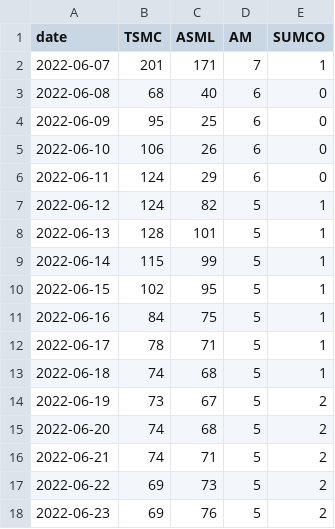
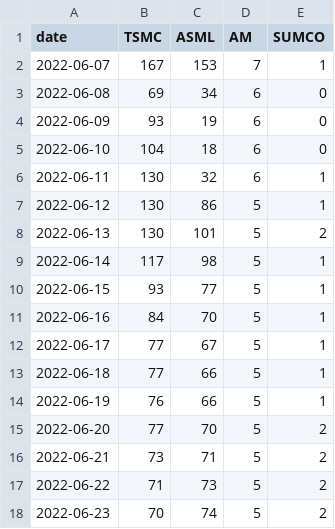
Before and after one commit to ENSREG/NYCU_CLOUD_NATIVE_FINAL, a CSV file: images/crawler/data/Pred.csv, drawn as a sheet; only a part is shown; the diff covers the shown part only.

```diff
--- a/images/crawler/data/Pred.csv
+++ b/images/crawler/data/Pred.csv
@@ -1,18 +1,18 @@
 date,TSMC,ASML,AM,SUMCO
-2022-06-07,201,171,7,1
-2022-06-08,68,40,6,0
-2022-06-09,95,25,6,0
-2022-06-10,106,26,6,0
-2022-06-11,124,29,6,0
-2022-06-12,124,82,5,1
-2022-06-13,128,101,5,1
-2022-06-14,115,99,5,1
-2022-06-15,102,95,5,1
-2022-06-16,84,75,5,1
-2022-06-17,78,71,5,1
-2022-06-18,74,68,5,1
-2022-06-19,73,67,5,2
-2022-06-20,74,68,5,2
-2022-06-21,74,71,5,2
-2022-06-22,69,73,5,2
-2022-06-23,69,76,5,2
+2022-06-07,167,153,7,1
+2022-06-08,69,34,6,0
+2022-06-09,93,19,6,0
+2022-06-10,104,18,6,0
+2022-06-11,130,32,6,1
+2022-06-12,130,86,5,1
+2022-06-13,130,101,5,2
+2022-06-14,117,98,5,1
+2022-06-15,93,77,5,1
+2022-06-16,84,70,5,1
+2022-06-17,77,67,5,1
+2022-06-18,77,66,5,1
+2022-06-19,76,66,5,1
+2022-06-20,77,70,5,2
+2022-06-21,73,71,5,2
+2022-06-22,71,73,5,2
+2022-06-23,70,74,5,2
```
Also changed, not shown: 106 edited cells elsewhere in this file, images/crawler/data/GroundTruth.csv.
